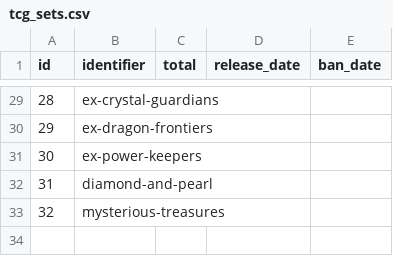
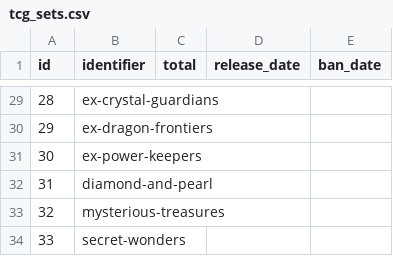
Before and after one commit to encukou/ptcgdex, a CSV file: ptcgdex/data/csv/tcg_sets.csv, drawn as a sheet; only a part is shown, gaps mark what is left out.

```diff
--- a/ptcgdex/data/csv/tcg_sets.csv
+++ b/ptcgdex/data/csv/tcg_sets.csv
@@ -33 +33,2 @@ id,identifier,total,release_date,ban_date
 32,mysterious-treasures,,,
+33,secret-wonders,,,
```
Also changed, not shown: ptcgdex/data/csv/tcg_set_names.csv, 3 other files.
